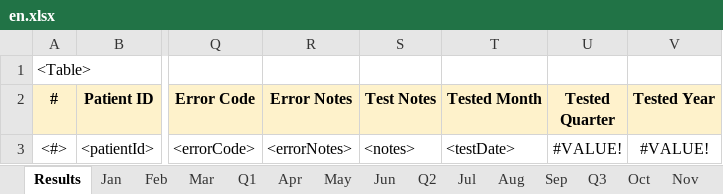
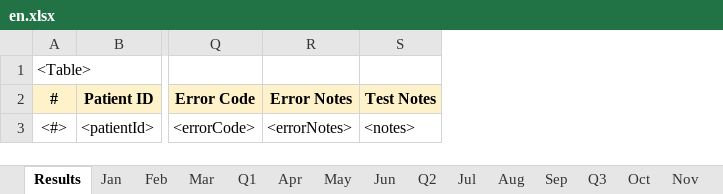
Before and after one commit to RahatSaqib/aspect, an Excel workbook: api/templates/quarterly_report/en.xlsx, sheet Results, drawn as a sheet; only a part is shown, gaps mark what is left out; values as stored, in another font and other column widths than the file's, no borders; the diff names each change by its address in the sheet, - before the commit and + after, or states it on an @@ line.

Commit message:
[feat/HD-15415] fix: Hidden last 3 columns

```diff
--- a/api/templates/quarterly_report/en.xlsx (sheet Results)
+++ b/api/templates/quarterly_report/en.xlsx (sheet Results)
@@ column T (Tested Month) hidden, row 3: <testDate> @@
@@ column U (Tested Quarter) hidden, row 3: #VALUE! @@
@@ column V (Tested Year) hidden, row 3: #VALUE! @@
```
